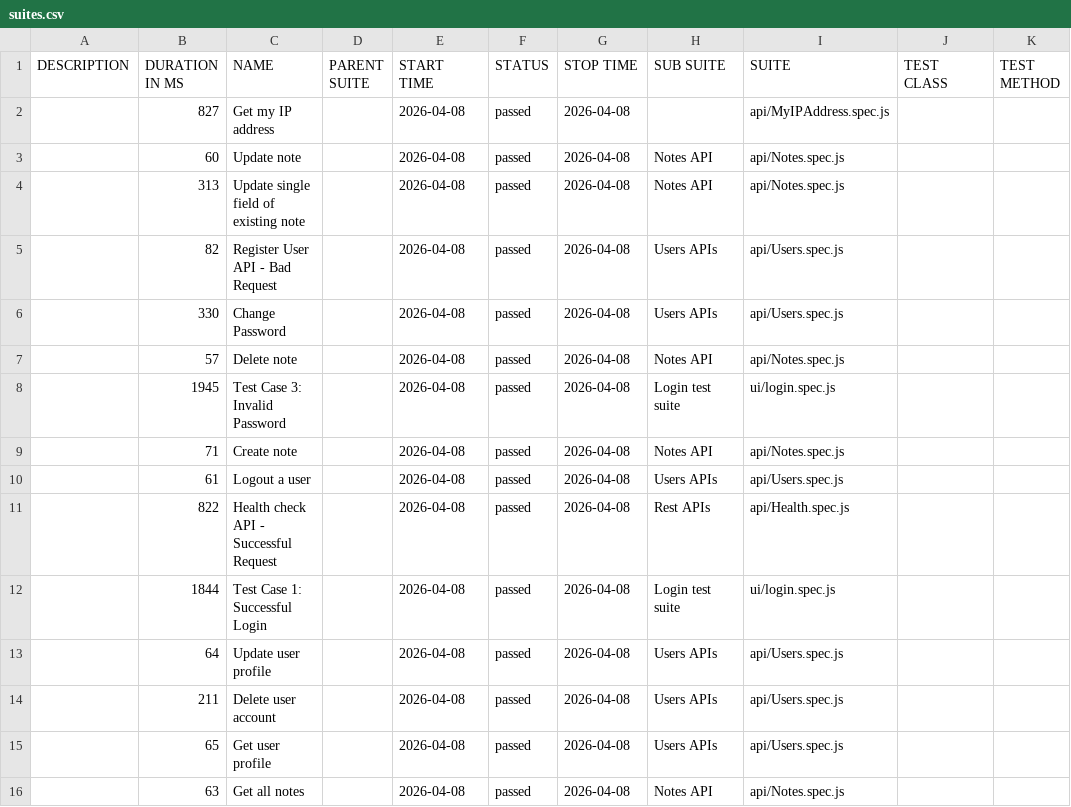
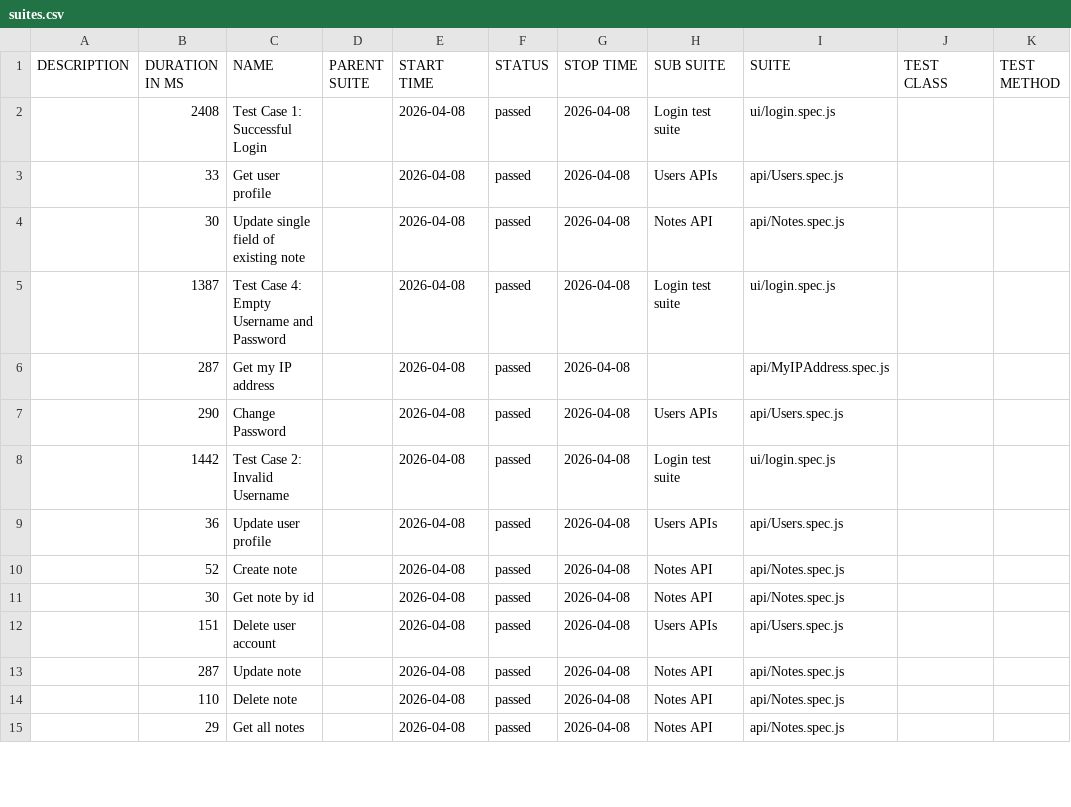
Before and after one commit to NimishaPathak/playwright-expandtesting-framework, a CSV file: data/suites.csv, drawn as a sheet; only a part is shown; the diff covers the shown part only.

```diff
--- a/data/suites.csv
+++ b/data/suites.csv
@@ -1,16 +1,15 @@
 "DESCRIPTION","DURATION IN MS","NAME","PARENT SUITE","START TIME","STATUS","STOP TIME","SUB SUITE","SUITE","TEST CLASS","TEST METHOD"
-"","827","Get my IP address","","2026-04-08","passed","2026-04-08","","api/MyIPAddress.spec.js","",""
-"","60","Update note","","2026-04-08","passed","2026-04-08","Notes API","api/Notes.spec.js","",""
-"","313","Update single field of existing note","","2026-04-08","passed","2026-04-08","Notes API","api/Notes.spec.js","",""
-"","82","Register User API - Bad Request","","2026-04-08","passed","2026-04-08","Users APIs","api/Users.spec.js","",""
-"","330","Change Password","","2026-04-08","passed","2026-04-08","Users APIs","api/Users.spec.js","",""
-"","57","Delete note","","2026-04-08","passed","2026-04-08","Notes API","api/Notes.spec.js","",""
-"","1945","Test Case 3: Invalid Password","","2026-04-08","passed","2026-04-08","Login test suite","ui/login.spec.js","",""
-"","71","Create note","","2026-04-08","passed","2026-04-08","Notes API","api/Notes.spec.js","",""
-"","61","Logout a user","","2026-04-08","passed","2026-04-08","Users APIs","api/Users.spec.js","",""
-"","822","Health check API - Successful Request","","2026-04-08","passed","2026-04-08","Rest APIs","api/Health.spec.js","",""
-"","1844","Test Case 1: Successful Login","","2026-04-08","passed","2026-04-08","Login test suite","ui/login.spec.js","",""
-"","64","Update user profile","","2026-04-08","passed","2026-04-08","Users APIs","api/Users.spec.js","",""
-"","211","Delete user account","","2026-04-08","passed","2026-04-08","Users APIs","api/Users.spec.js","",""
-"","65","Get user profile","","2026-04-08","passed","2026-04-08","Users APIs","api/Users.spec.js","",""
-"","63","Get all notes","","2026-04-08","passed","2026-04-08","Notes API","api/Notes.spec.js","",""
+"","2408","Test Case 1: Successful Login","","2026-04-08","passed","2026-04-08","Login test suite","ui/login.spec.js","",""
+"","33","Get user profile","","2026-04-08","passed","2026-04-08","Users APIs","api/Users.spec.js","",""
+"","30","Update single field of existing note","","2026-04-08","passed","2026-04-08","Notes API","api/Notes.spec.js","",""
+"","1387","Test Case 4: Empty Username and Password","","2026-04-08","passed","2026-04-08","Login test suite","ui/login.spec.js","",""
+"","287","Get my IP address","","2026-04-08","passed","2026-04-08","","api/MyIPAddress.spec.js","",""
+"","290","Change Password","","2026-04-08","passed","2026-04-08","Users APIs","api/Users.spec.js","",""
+"","1442","Test Case 2: Invalid Username","","2026-04-08","passed","2026-04-08","Login test suite","ui/login.spec.js","",""
+"","36","Update user profile","","2026-04-08","passed","2026-04-08","Users APIs","api/Users.spec.js","",""
+"","52","Create note","","2026-04-08","passed","2026-04-08","Notes API","api/Notes.spec.js","",""
+"","30","Get note by id","","2026-04-08","passed","2026-04-08","Notes API","api/Notes.spec.js","",""
+"","151","Delete user account","","2026-04-08","passed","2026-04-08","Users APIs","api/Users.spec.js","",""
+"","287","Update note","","2026-04-08","passed","2026-04-08","Notes API","api/Notes.spec.js","",""
+"","110","Delete note","","2026-04-08","passed","2026-04-08","Notes API","api/Notes.spec.js","",""
+"","29","Get all notes","","2026-04-08","passed","2026-04-08","Notes API","api/Notes.spec.js","",""
```
Also changed, not shown: 2 added rows, 1 removed row and 6 edited cells elsewhere in this file, 50 other files.
